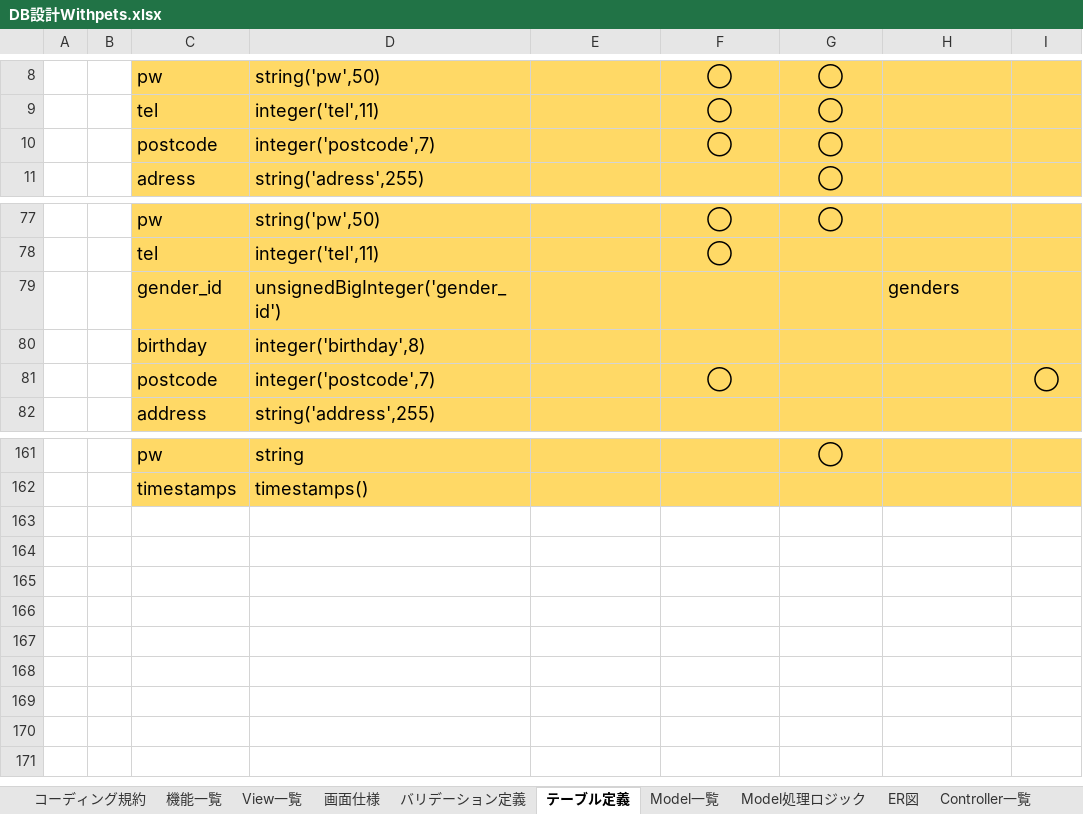
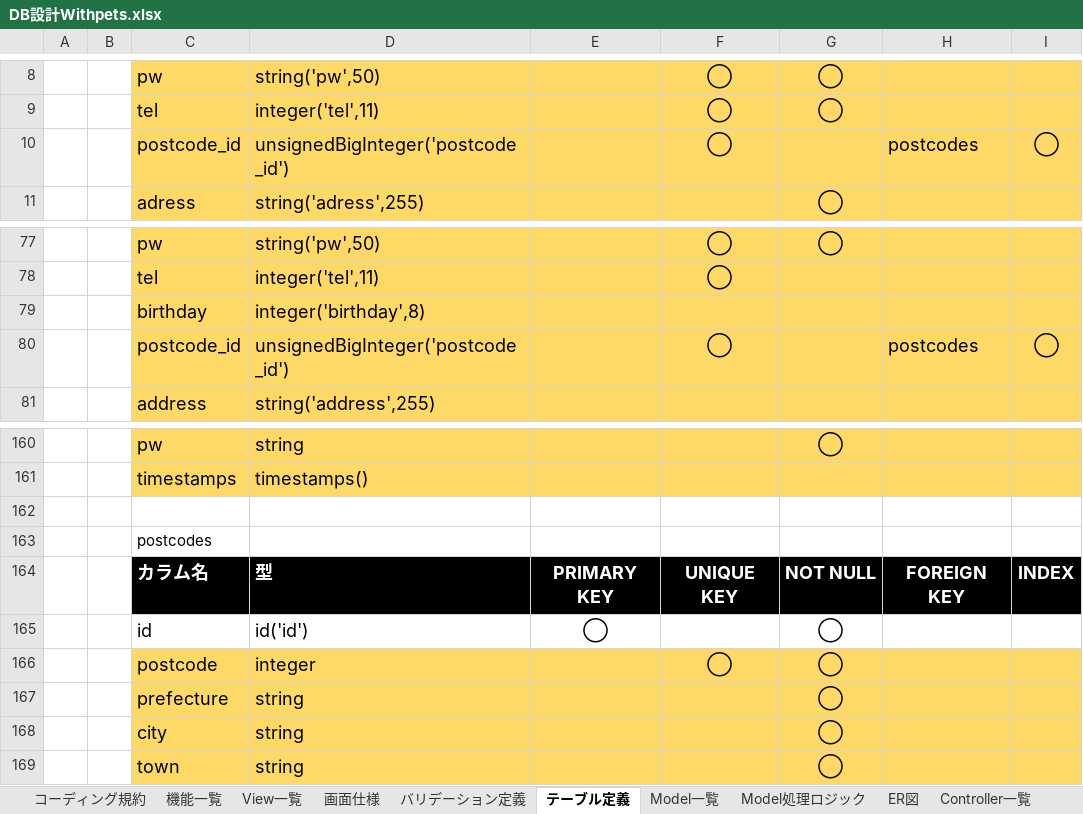
Before and after one commit to hidepon503/WP_PJ, an Excel workbook: DB設計Withpets.xlsx, sheet テーブル定義, drawn as a sheet; only a part is shown, gaps mark what is left out; values as stored, in another font and other column widths than the file's, no borders; removed rows and columns are numbered as before the commit, all else as after; the diff names each change by its address in the sheet, - before the commit and + after, or states it on an @@ line.

```diff
--- a/DB設計Withpets.xlsx (sheet テーブル定義)
+++ b/DB設計Withpets.xlsx (sheet テーブル定義)
-row 10:  |  | postcode | integer('postcode',7) |  | ◯ | ◯
+row 10:  |  | postcode_id | unsignedBigInteger('postcode_id') |  | ◯ |  | postcodes | ◯
-row 79:  |  | gender_id | unsignedBigInteger('gender_id') |  |  |  | genders
-C80: postcode
+C80: postcode_id
-D80: integer('postcode',7)
+D80: unsignedBigInteger('postcode_id')
-H80: (empty)
+H80: postcodes
+row 162: (empty)
+row 163:  |  | postcodes
+row 164:  |  | カラム名 | 型 | PRIMARY KEY | UNIQUE KEY | NOT NULL | FOREIGN KEY | INDEX
+row 165:  |  | id | id('id') | ◯ |  | ◯
+row 166:  |  | postcode | integer |  | ◯ | ◯
+row 167:  |  | prefecture | string |  |  | ◯
+row 168:  |  | city | string |  |  | ◯
+row 169:  |  | town | string |  |  | ◯
```
Also changed, not shown: 31 other files.
